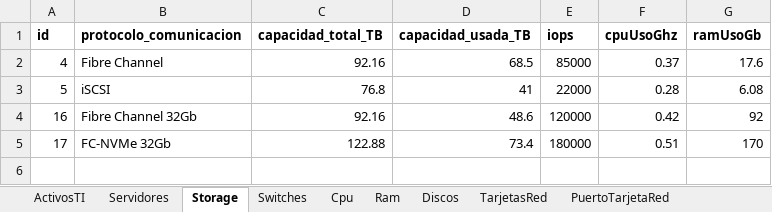
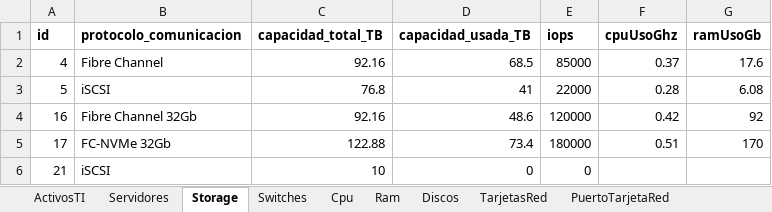
Before and after one commit to Alfredo123255/Backend-SI-INFRA-TI, an Excel workbook: backend-infra-ti/src/main/resources/data/inventario.xlsx, sheet Storage, drawn as a sheet; values as stored, in another font and other column widths than the file's, no borders; the diff names each change by its address in the sheet, - before the commit and + after, or states it on an @@ line.

```diff
--- a/backend-infra-ti/src/main/resources/data/inventario.xlsx (sheet Storage)
+++ b/backend-infra-ti/src/main/resources/data/inventario.xlsx (sheet Storage)
+row 6: 21 | iSCSI | 10 | 0 | 0
```
Also changed, not shown: sheet ActivosTI, sheet ChasisSlot, sheet PuertoSwitch, sheet Switches, sheet ChasisBlade, sheet Servidores, 2 other files.
